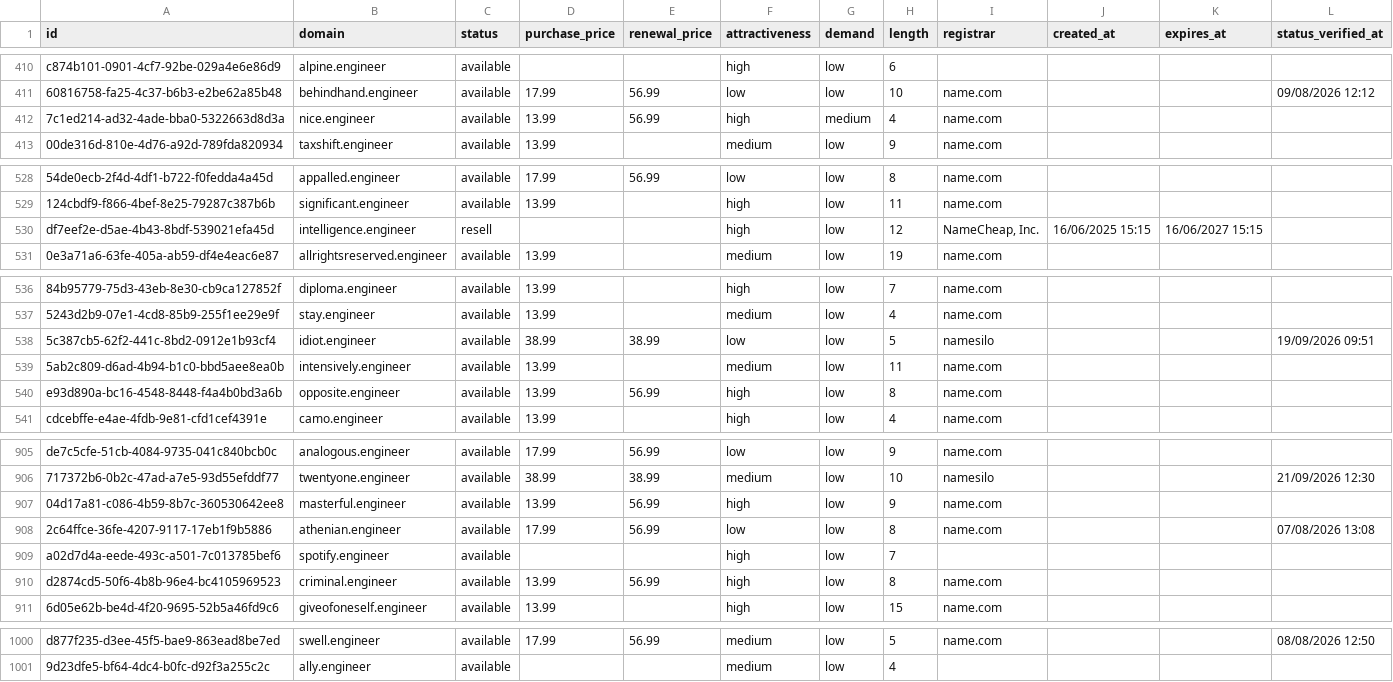
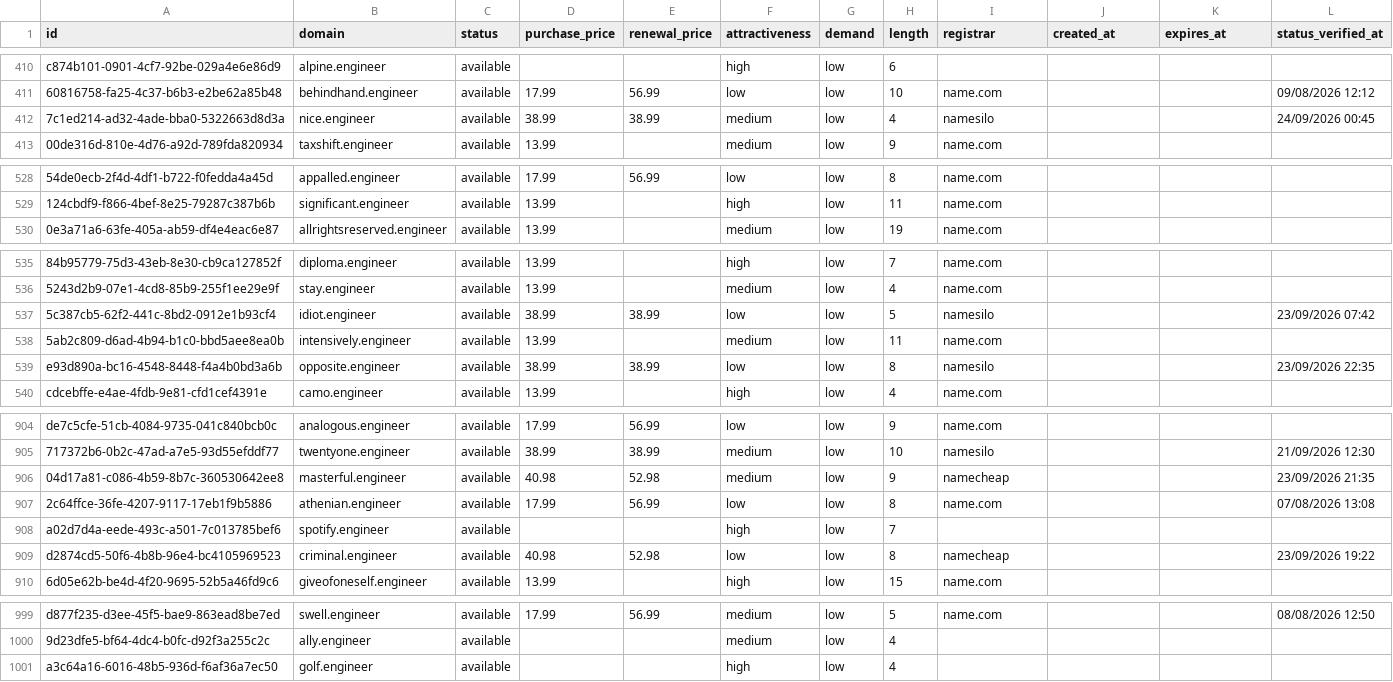
Before and after one commit to UniqueDomains/engineer-oneword-domains, a CSV file: engineer.csv, drawn as a sheet; only a part is shown, gaps mark what is left out; removed rows and columns are numbered as before the commit, all else as after; the diff covers the shown part only; the diff names each change by its address in the sheet, - before the commit and + after, or states it on an @@ line.

```diff
--- a/engineer.csv
+++ b/engineer.csv
-D412 (purchase_price): 13.99
+D412 (purchase_price): 38.99
-E412 (renewal_price): 56.99
+E412 (renewal_price): 38.99
-F412 (attractiveness): high
+F412 (attractiveness): medium
-G412 (demand): medium
+G412 (demand): low
-I412 (registrar): name.com
+I412 (registrar): namesilo
-L412 (status_verified_at): (empty)
+L412 (status_verified_at): 24/09/2026 00:45
-row 530: df7eef2e-d5ae-4b43-8bdf-539021efa45d | intelligence.engineer | resell |  |  | high | low | 12 | NameCheap, Inc. | 16/06/2025 15:15 | 16/06/2027 15:15
-L537 (status_verified_at): 19/09/2026 09:51
+L537 (status_verified_at): 23/09/2026 07:42
-D539 (purchase_price): 13.99
+D539 (purchase_price): 38.99
-E539 (renewal_price): 56.99
+E539 (renewal_price): 38.99
-F539 (attractiveness): high
+F539 (attractiveness): low
-I539 (registrar): name.com
+I539 (registrar): namesilo
-L539 (status_verified_at): (empty)
+L539 (status_verified_at): 23/09/2026 22:35
-D906 (purchase_price): 13.99
+D906 (purchase_price): 40.98
-E906 (renewal_price): 56.99
+E906 (renewal_price): 52.98
-F906 (attractiveness): high
+F906 (attractiveness): medium
-I906 (registrar): name.com
+I906 (registrar): namecheap
-L906 (status_verified_at): (empty)
+L906 (status_verified_at): 23/09/2026 21:35
-D909 (purchase_price): 13.99
+D909 (purchase_price): 40.98
-E909 (renewal_price): 56.99
+E909 (renewal_price): 52.98
-F909 (attractiveness): high
+F909 (attractiveness): low
-I909 (registrar): name.com
+I909 (registrar): namecheap
-L909 (status_verified_at): (empty)
+L909 (status_verified_at): 23/09/2026 19:22
+row 1001: a3c64a16-6016-48b5-936d-f6af36a7ec50 | golf.engineer | available |  |  | high | low | 4
```
Also changed, not shown: 127 edited cells elsewhere in this file, 4 other files.
